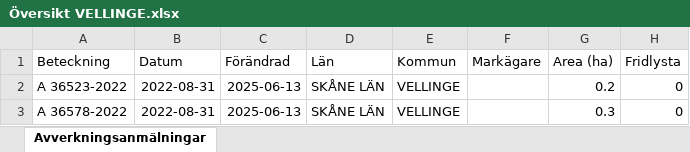
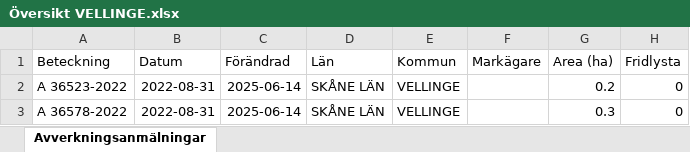
Before and after one commit to klasma/Logging_1233, an Excel workbook: Översikt VELLINGE.xlsx, sheet Avverkningsanmälningar, drawn as a sheet; only a part is shown; values as stored, in another font and other column widths than the file's, no borders; the diff names each change by its address in the sheet, - before the commit and + after, or states it on an @@ line.

```diff
--- a/Översikt VELLINGE.xlsx (sheet Avverkningsanmälningar)
+++ b/Översikt VELLINGE.xlsx (sheet Avverkningsanmälningar)
-C2:C3 (Förändrad): 2025-06-13
+C2:C3 (Förändrad): 2025-06-14
```
Also changed, not shown: 1 other file.
